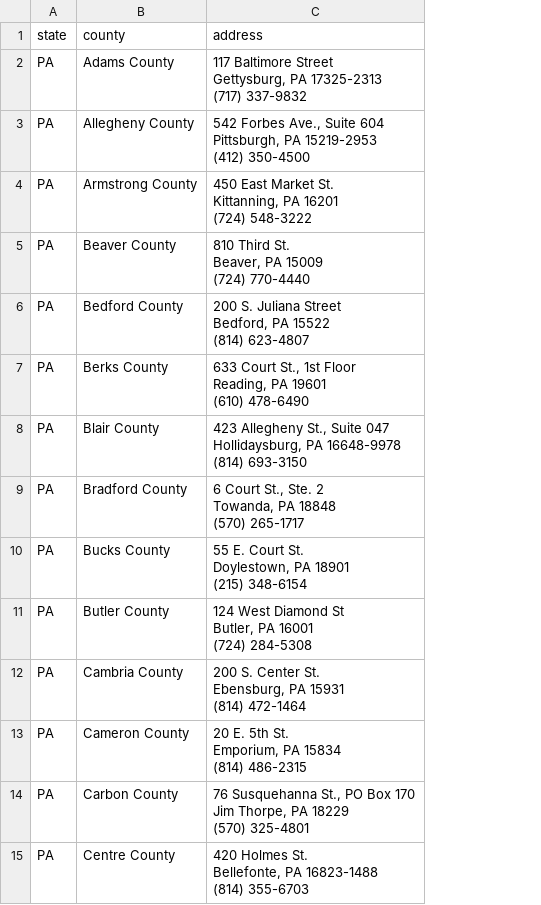
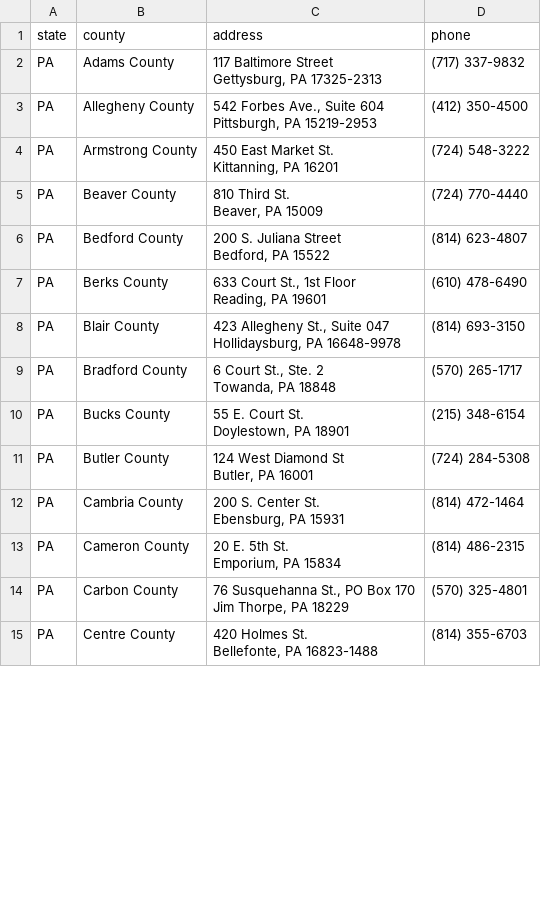
Before and after one commit to delabj/mail-in-ballot-dropoff, a CSV file: Data/scraped/PA_election_offices_manual_collection.csv, drawn as a sheet; only a part is shown; ↵ is a line break in a cell; the diff covers the shown part only; the diff names each change by its address in the sheet, - before the commit and + after, or states it on an @@ line.

```diff
--- a/Data/scraped/PA_election_offices_manual_collection.csv
+++ b/Data/scraped/PA_election_offices_manual_collection.csv
+column D (phone), rows 2-15: (717) 337-9832 | (412) 350-4500 | (724) 548-3222 | (724) 770-4440 | (814) 623-4807 | (610) 478-6490 | (814) 693-3150 | (570) 265-1717 | (215) 348-6154 | (724) 284-5308 | (814) 472-1464 | (814) 486-2315 | (570) 325-4801 | (814) 355-6703
-C2 (address): …PA 17325-2313 ↵ (717) 337-9832
+C2 (address): …PA 17325-2313
-C3 (address): …PA 15219-2953 ↵ (412) 350-4500
+C3 (address): …PA 15219-2953
-C4 (address): …PA 16201 ↵ (724) 548-3222
+C4 (address): …PA 16201
-C5 (address): 810 Third St. ↵ Beaver, PA 15009 ↵ (724) 770-4440
+C5 (address): 810 Third St. ↵ Beaver, PA 15009
-C6 (address): …PA 15522 ↵ (814) 623-4807
+C6 (address): …PA 15522
-C7 (address): …PA 19601 ↵ (610) 478-6490
+C7 (address): …PA 19601
-C8 (address): …PA 16648-9978 ↵ (814) 693-3150
+C8 (address): …PA 16648-9978
-C9 (address): 6 Court St., Ste. 2 ↵ Towanda, PA 18848 ↵ (570) 265-1717
+C9 (address): 6 Court St., Ste. 2 ↵ Towanda, PA 18848
-C10 (address): 55 E. Court St. ↵ Doylestown, PA 18901 ↵ (215) 348-6154
+C10 (address): 55 E. Court St. ↵ Doylestown, PA 18901
-C11 (address): 124 West Diamond St ↵ Butler, PA 16001 ↵ (724) 284-5308
+C11 (address): 124 West Diamond St ↵ Butler, PA 16001
-C12 (address): 200 S. Center St. ↵ Ebensburg, PA 15931 ↵ (814) 472-1464
+C12 (address): 200 S. Center St. ↵ Ebensburg, PA 15931
-C13 (address): 20 E. 5th St. ↵ Emporium, PA 15834 ↵ (814) 486-2315
+C13 (address): 20 E. 5th St. ↵ Emporium, PA 15834
-C14 (address): …PA 18229 ↵ (570) 325-4801
+C14 (address): …PA 18229
-C15 (address): …PA 16823-1488 ↵ (814) 355-6703
+C15 (address): …PA 16823-1488
```
Also changed, not shown: 53 edited cells elsewhere in this file, Data/drop-off-locations/PA.csv, 7 other files.
